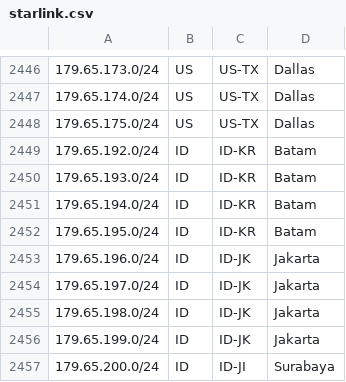
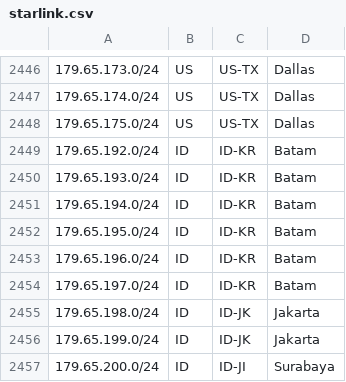
Before and after one commit to fartbagxp/aas-cidr-ranges, a CSV file: data/raw/starlink.csv, drawn as a sheet; only a part is shown, gaps mark what is left out.

```diff
--- a/data/raw/starlink.csv
+++ b/data/raw/starlink.csv
@@ -2452,4 +2452,4 @@
 179.65.195.0/24,ID,ID-KR,Batam,
-179.65.196.0/24,ID,ID-JK,Jakarta,
-179.65.197.0/24,ID,ID-JK,Jakarta,
+179.65.196.0/24,ID,ID-KR,Batam,
+179.65.197.0/24,ID,ID-KR,Batam,
 179.65.198.0/24,ID,ID-JK,Jakarta,
```
Also changed, not shown: 24 other files.
